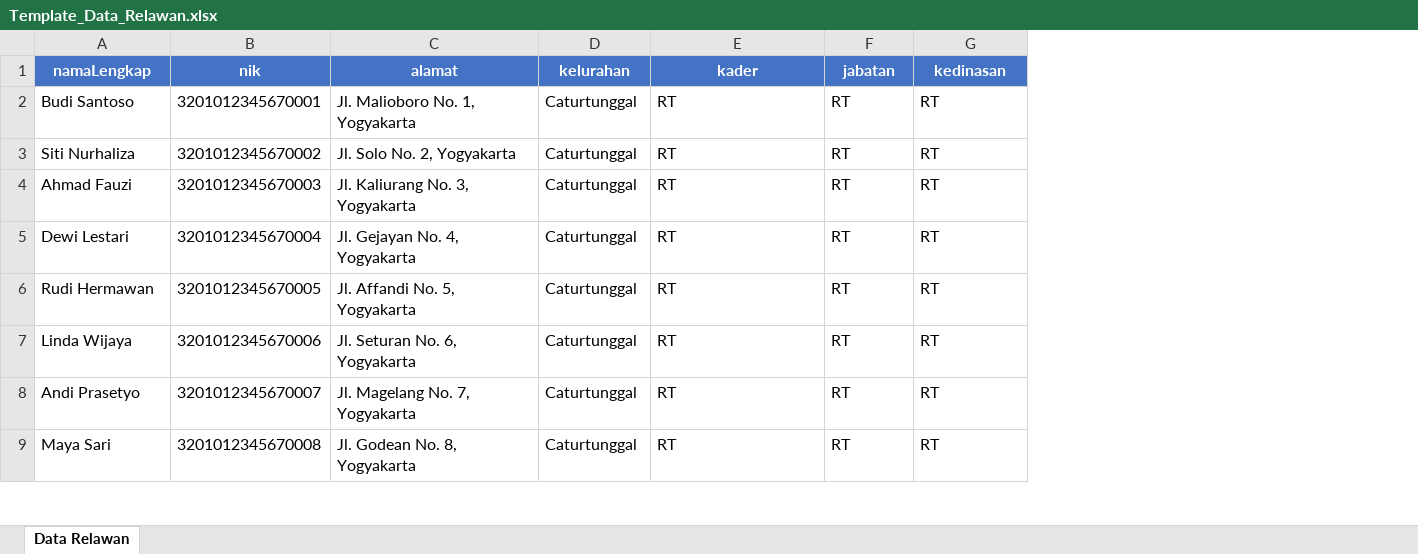
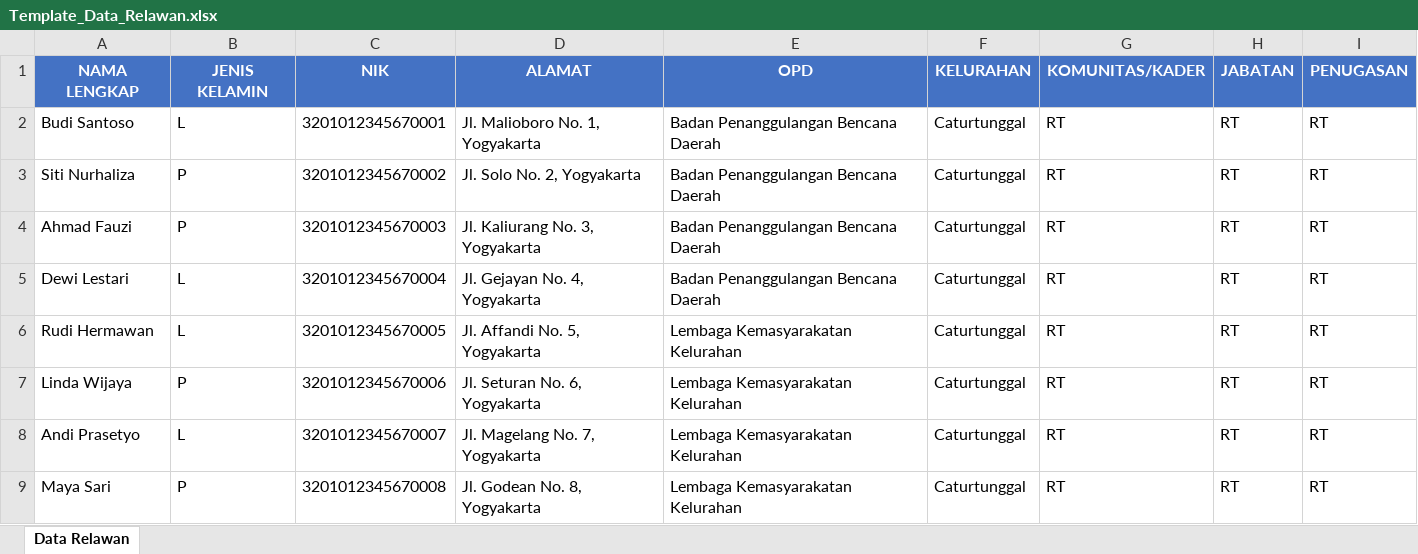
Before and after one commit to jonathanwijayaa/frontend_bappeda, an Excel workbook: src/excel/Template_Data_Relawan.xlsx, sheet Data Relawan, drawn as a sheet; only a part is shown; values as stored, in another font and other column widths than the file's, no borders; removed rows and columns are numbered as before the commit, all else as after; the diff names each change by its address in the sheet, - before the commit and + after, or states it on an @@ line.

Commit message:
intergrasi  input data opd, kader, relawan

```diff
--- a/src/excel/Template_Data_Relawan.xlsx (sheet Data Relawan)
+++ b/src/excel/Template_Data_Relawan.xlsx (sheet Data Relawan)
+column B, rows 2-9: L | P | P | L | L | P | L | P
+column E, rows 2-9: Badan Penanggulangan Bencana Daerah | Badan Penanggulangan Bencana Daerah | Badan Penanggulangan Bencana Daerah | Badan Penanggulangan Bencana Daerah | Lembaga Kemasyarakatan Kelurahan | Lembaga Kemasyarakatan Kelurahan | Lembaga Kemasyarakatan Kelurahan | Lembaga Kemasyarakatan Kelurahan
-row 1: namaLengkap | nik | alamat | kelurahan | kader | jabatan | kedinasan
+row 1: NAMA LENGKAP | JENIS KELAMIN | NIK | ALAMAT | OPD | KELURAHAN | KOMUNITAS/KADER | JABATAN | PENUGASAN
```
Also changed, not shown: src/excel/Template_Data_OPD.xlsx, 11 other files.
